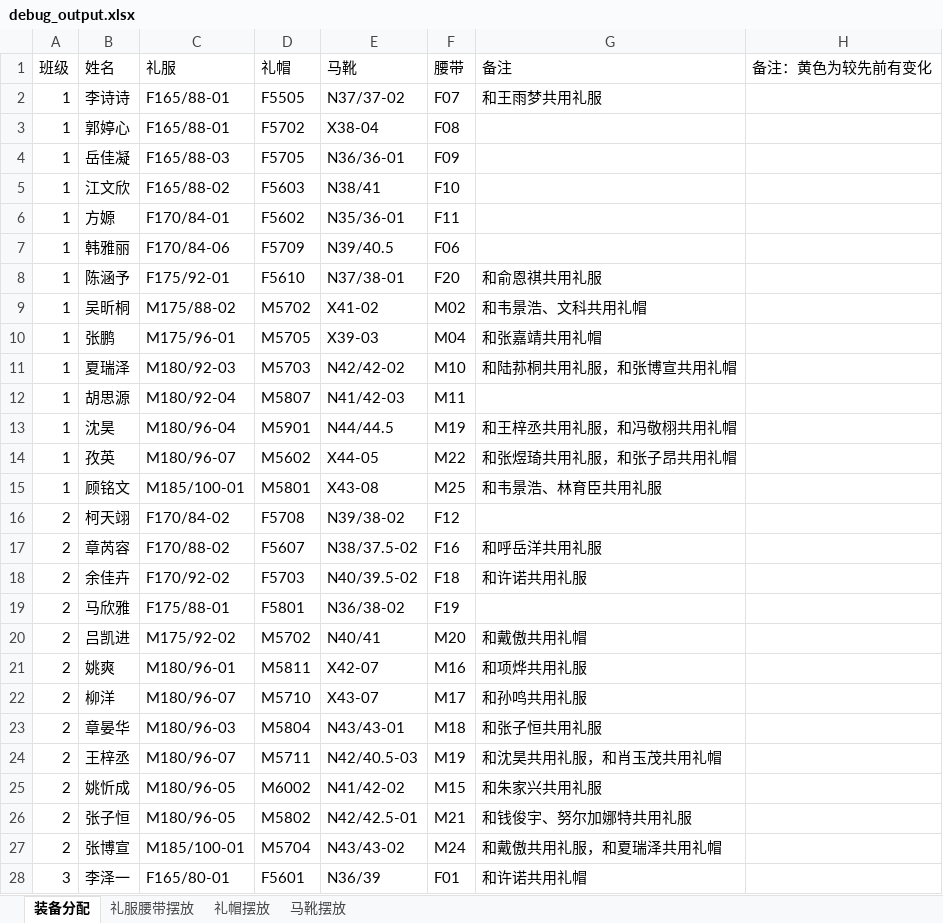
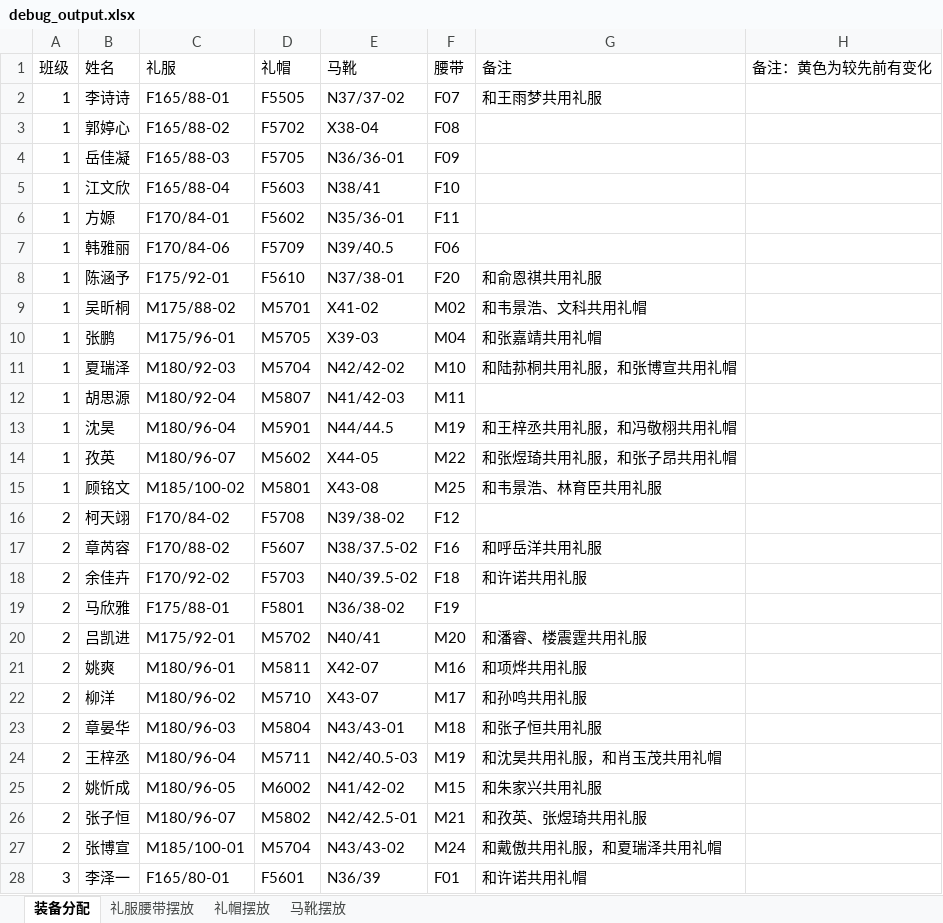
Before and after one commit to ww1025/firct-cc, an Excel workbook: uniform-assigner/debug_output.xlsx, sheet 装备分配, drawn as a sheet; only a part is shown; values as stored, in another font and other column widths than the file's, no cell formats; conditional formats not drawn; the diff covers the shown part only; the diff names each change by its address in the sheet, - before the commit and + after, or states it on an @@ line.

```diff
--- a/uniform-assigner/debug_output.xlsx (sheet 装备分配)
+++ b/uniform-assigner/debug_output.xlsx (sheet 装备分配)
-C3 (礼服): F165/88-01
+C3 (礼服): F165/88-02
-C5 (礼服): F165/88-02
+C5 (礼服): F165/88-04
-D9 (礼帽): M5702
+D9 (礼帽): M5701
-D11 (礼帽): M5703
+D11 (礼帽): M5704
-C15 (礼服): M185/100-01
+C15 (礼服): M185/100-02
-C20 (礼服): M175/92-02
+C20 (礼服): M175/92-01
-G20 (备注): 和戴傲共用礼帽
+G20 (备注): 和潘睿、楼震霆共用礼服
-C22 (礼服): M180/96-07
+C22 (礼服): M180/96-02
-C24 (礼服): M180/96-07
+C24 (礼服): M180/96-04
-C26 (礼服): M180/96-05
+C26 (礼服): M180/96-07
-G26 (备注): 和钱俊宇、努尔加娜特共用礼服
+G26 (备注): 和孜英、张煜琦共用礼服
```
Also changed, not shown: 9 edited cells elsewhere in this sheet, cell formats, 43 other files.
